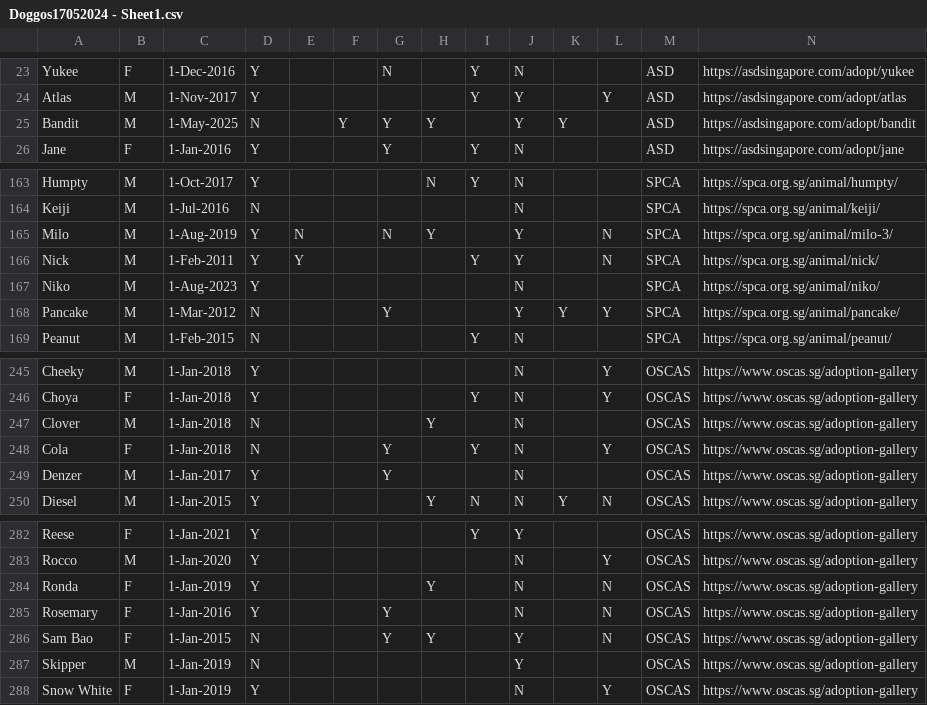
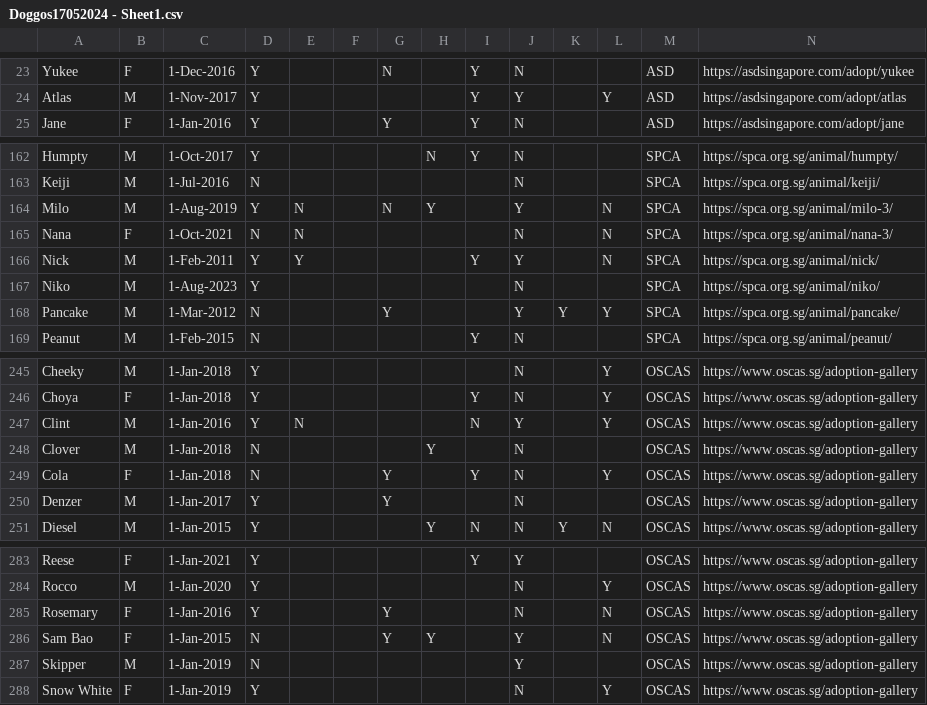
Before and after one commit to Charmainetannlb/Pawright, a CSV file: Data/Doggos17052024 - Sheet1.csv, drawn as a sheet; only a part is shown, gaps mark what is left out; removed rows and columns are numbered as before the commit, all else as after; rows hold the shown columns only; the diff names each change by its address in the sheet, - before the commit and + after, or states it on an @@ line.

Commit message:
5MarUpdate

```diff
--- a/Data/Doggos17052024 - Sheet1.csv
+++ b/Data/Doggos17052024 - Sheet1.csv
-row 25: Bandit | M | 1-May-2025 | N |  | Y | Y | Y |  | Y | Y |  | ASD | https://asdsingapore.com/adopt/bandit
+row 165: Nana | F | 1-Oct-2021 | N | N |  |  |  |  | N |  | N | SPCA | https://spca.org.sg/animal/nana-3/
+row 247: Clint | M | 1-Jan-2016 | Y | N |  |  |  | N | Y |  | Y | OSCAS | https://www.oscas.sg/adoption-gallery
-row 284: Ronda | F | 1-Jan-2019 | Y |  |  |  | Y |  | N |  | N | OSCAS | https://www.oscas.sg/adoption-gallery
```
